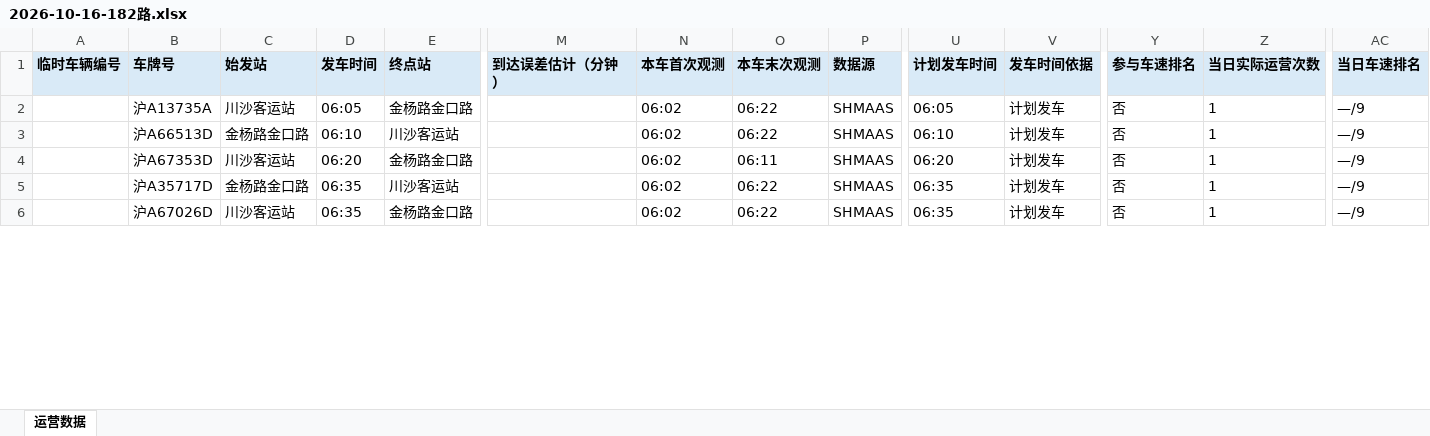
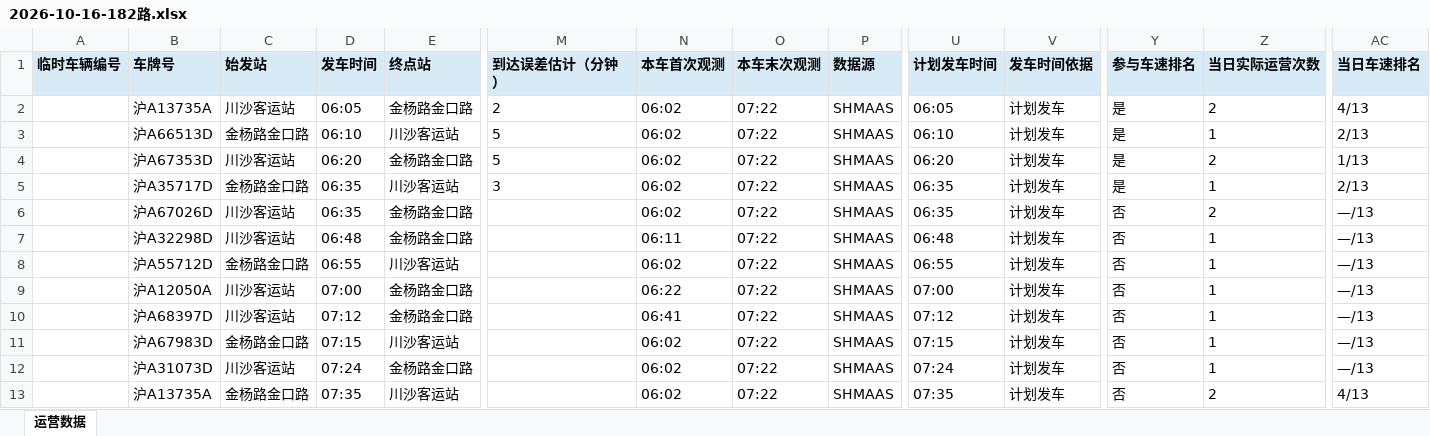
Before and after one commit to lilyQ-stack/shanghai-bus-operations, an Excel workbook: data/export/2026-10-16-182路.xlsx, sheet 运营数据, drawn as a sheet; only a part is shown, gaps mark what is left out; values as stored, in another font and other column widths than the file's, no borders; addresses are those after the commit; rows hold the shown columns only; the diff covers the shown part only; the diff names each change by its address in the sheet, - before the commit and + after, or states it on an @@ line.

```diff
--- a/data/export/2026-10-16-182路.xlsx (sheet 运营数据)
+++ b/data/export/2026-10-16-182路.xlsx (sheet 运营数据)
+row 2:  | 沪A13735A | 川沙客运站 | 06:05 | 金杨路金口路 | 2 | 06:02 | 07:22 | SHMAAS | 06:05 | 计划发车 | 是 | 2 | 4/13
+row 3:  | 沪A66513D | 金杨路金口路 | 06:10 | 川沙客运站 | 5 | 06:02 | 07:22 | SHMAAS | 06:10 | 计划发车 | 是 | 1 | 2/13
+row 4:  | 沪A67353D | 川沙客运站 | 06:20 | 金杨路金口路 | 5 | 06:02 | 07:22 | SHMAAS | 06:20 | 计划发车 | 是 | 2 | 1/13
+row 5:  | 沪A35717D | 金杨路金口路 | 06:35 | 川沙客运站 | 3 | 06:02 | 07:22 | SHMAAS | 06:35 | 计划发车 | 是 | 1 | 2/13
-B6 (车牌号): 沪A13735A
+B6 (车牌号): 沪A67026D
-D6 (发车时间): 06:05
+D6 (发车时间): 06:35
-O6 (本车末次观测): 06:22
+O6 (本车末次观测): 07:22
-U6 (计划发车时间): 06:05
+U6 (计划发车时间): 06:35
-Z6 (当日实际运营次数): 1
+Z6 (当日实际运营次数): 2
-AC6 (当日车速排名): —/9
+AC6 (当日车速排名): —/13
+row 7:  | 沪A32298D | 川沙客运站 | 06:48 | 金杨路金口路 |  | 06:11 | 07:22 | SHMAAS | 06:48 | 计划发车 | 否 | 1 | —/13
-B8 (车牌号): 沪A66513D
+B8 (车牌号): 沪A55712D
-D8 (发车时间): 06:10
+D8 (发车时间): 06:55
-O8 (本车末次观测): 06:22
+O8 (本车末次观测): 07:22
-U8 (计划发车时间): 06:10
+U8 (计划发车时间): 06:55
-AC8 (当日车速排名): —/9
+AC8 (当日车速排名): —/13
+row 9:  | 沪A12050A | 川沙客运站 | 07:00 | 金杨路金口路 |  | 06:22 | 07:22 | SHMAAS | 07:00 | 计划发车 | 否 | 1 | —/13
-B10 (车牌号): 沪A67353D
+B10 (车牌号): 沪A68397D
-D10 (发车时间): 06:20
+D10 (发车时间): 07:12
-N10 (本车首次观测): 06:02
+N10 (本车首次观测): 06:41
-O10 (本车末次观测): 06:11
+O10 (本车末次观测): 07:22
-U10 (计划发车时间): 06:20
+U10 (计划发车时间): 07:12
-AC10:AC12 (当日车速排名): —/9
+AC10:AC12 (当日车速排名): —/13
-B11 (车牌号): 沪A35717D
+B11 (车牌号): 沪A67983D
-D11 (发车时间): 06:35
+D11 (发车时间): 07:15
-O11:O12 (本车末次观测): 06:22
+O11:O12 (本车末次观测): 07:22
-U11 (计划发车时间): 06:35
+U11 (计划发车时间): 07:15
-B12 (车牌号): 沪A67026D
+B12 (车牌号): 沪A31073D
-D12 (发车时间): 06:35
+D12 (发车时间): 07:24
-U12 (计划发车时间): 06:35
+U12 (计划发车时间): 07:24
+row 13:  | 沪A13735A | 金杨路金口路 | 07:35 | 川沙客运站 |  | 06:02 | 07:22 | SHMAAS | 07:35 | 计划发车 | 否 | 2 | 4/13
```
Also changed, not shown: 1 added row, 1 removed row and 18 edited cells elsewhere in this sheet, data/export/2026-10-16-operations.xlsx, data/export/2026-10-16-浦东35路.xlsx, 7 other files.
